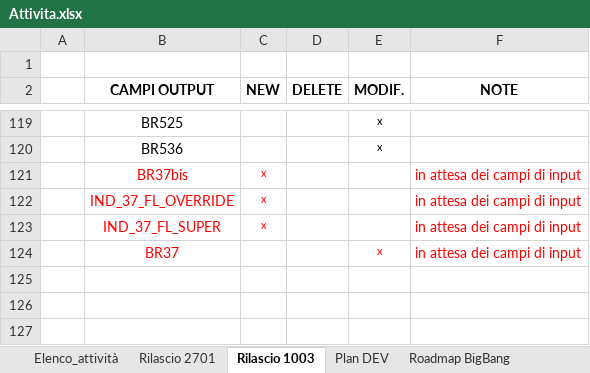
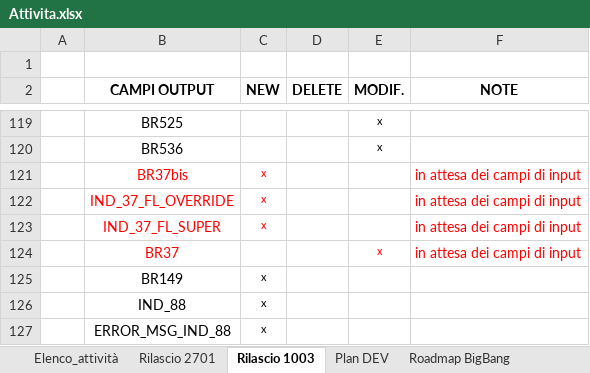
Before and after one commit to cybertop35/intelliJConf, an Excel workbook: earlywarning-pom/earlywarning-config/src/baf-configuration/SpecificheIndicatori/Attivita.xlsx, sheet Rilascio 1003, drawn as a sheet; only a part is shown, gaps mark what is left out; values as stored, in another font and other column widths than the file's, no borders; the diff names each change by its address in the sheet, - before the commit and + after, or states it on an @@ line.

Commit message:
aggiornamento rilasci 1003

```diff
--- a/earlywarning-pom/earlywarning-config/src/baf-configuration/SpecificheIndicatori/Attivita.xlsx (sheet Rilascio 1003)
+++ b/earlywarning-pom/earlywarning-config/src/baf-configuration/SpecificheIndicatori/Attivita.xlsx (sheet Rilascio 1003)
+row 125:  | BR149 | x
+row 126:  | IND_88 | x
+row 127:  | ERROR_MSG_IND_88 | x
```
Also changed, not shown: sheet Plan team, sheet Roadmap BigBang.
